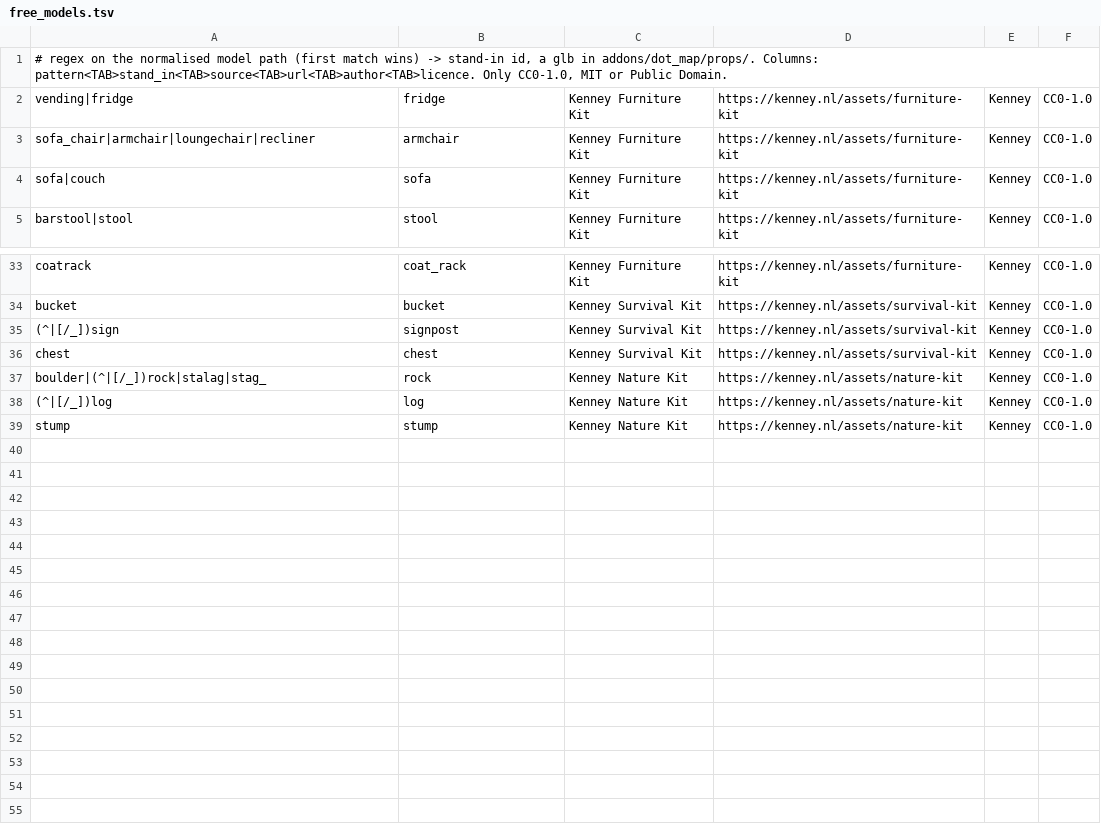
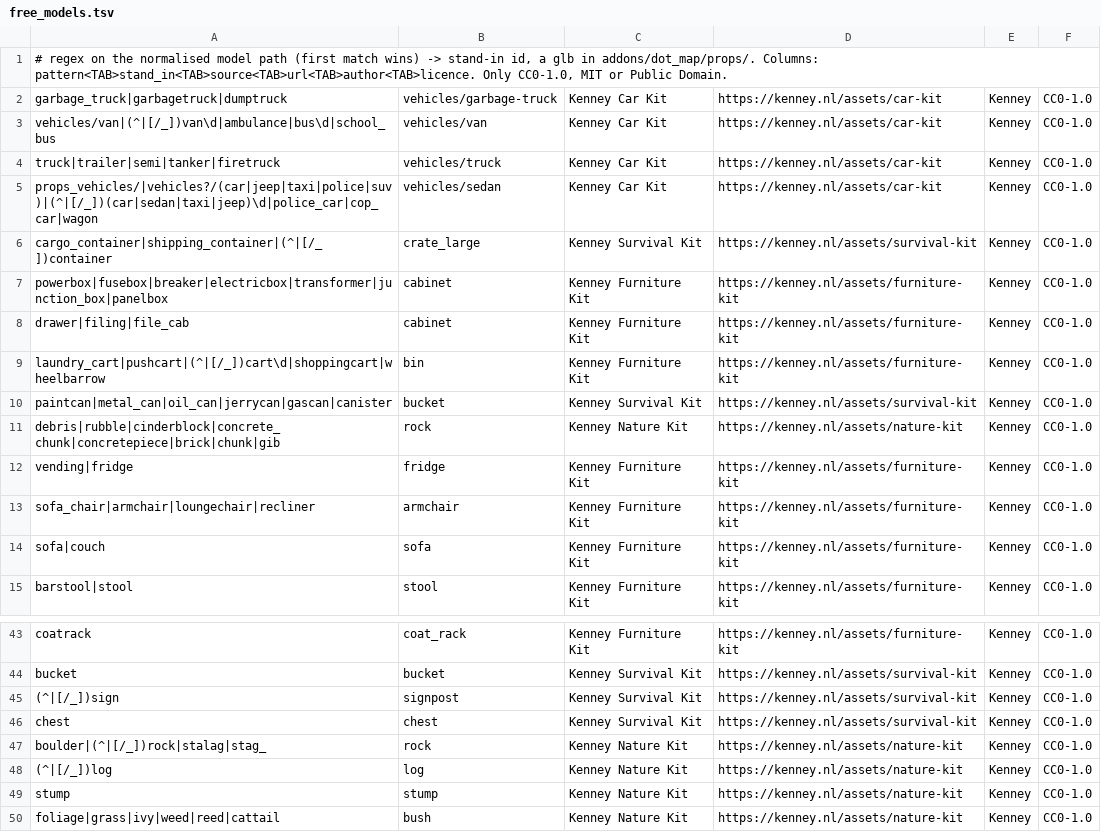
Before and after one commit to modcommunity/dot-map, a TSV file: tools/bsp/dotbsp/free_models.tsv, drawn as a sheet; only a part is shown, gaps mark what is left out; the diff names each change by its address in the sheet, - before the commit and + after, or states it on an @@ line.

```diff
--- a/tools/bsp/dotbsp/free_models.tsv
+++ b/tools/bsp/dotbsp/free_models.tsv
+row 2: garbage_truck|garbagetruck|dumptruck | vehicles/garbage-truck | Kenney Car Kit | https://kenney.nl/assets/car-kit | Kenney | CC0-1.0
+row 3: vehicles/van|(^|[/_])van\d|ambulance|bus\d|school_bus | vehicles/van | Kenney Car Kit | https://kenney.nl/assets/car-kit | Kenney | CC0-1.0
+row 4: truck|trailer|semi|tanker|firetruck | vehicles/truck | Kenney Car Kit | https://kenney.nl/assets/car-kit | Kenney | CC0-1.0
+row 5: props_vehicles/|vehicles?/(car|jeep|taxi|police|suv)|(^|[/_])(car|sedan|taxi|jeep)\d|police_car|cop_car|wagon | vehicles/sedan | Kenney Car Kit | https://kenney.nl/assets/car-kit | Kenney | CC0-1.0
+row 6: cargo_container|shipping_container|(^|[/_])container | crate_large | Kenney Survival Kit | https://kenney.nl/assets/survival-kit | Kenney | CC0-1.0
+row 7: powerbox|fusebox|breaker|electricbox|transformer|junction_box|panelbox | cabinet | Kenney Furniture Kit | https://kenney.nl/assets/furniture-kit | Kenney | CC0-1.0
+row 8: drawer|filing|file_cab | cabinet | Kenney Furniture Kit | https://kenney.nl/assets/furniture-kit | Kenney | CC0-1.0
+row 9: laundry_cart|pushcart|(^|[/_])cart\d|shoppingcart|wheelbarrow | bin | Kenney Furniture Kit | https://kenney.nl/assets/furniture-kit | Kenney | CC0-1.0
+row 10: paintcan|metal_can|oil_can|jerrycan|gascan|canister | bucket | Kenney Survival Kit | https://kenney.nl/assets/survival-kit | Kenney | CC0-1.0
+row 11: debris|rubble|cinderblock|concrete_chunk|concretepiece|brick|chunk|gib | rock | Kenney Nature Kit | https://kenney.nl/assets/nature-kit | Kenney | CC0-1.0
+row 50: foliage|grass|ivy|weed|reed|cattail | bush | Kenney Nature Kit | https://kenney.nl/assets/nature-kit | Kenney | CC0-1.0
```
Also changed, not shown: tools/bsp/dotbsp/source_textures.tsv, 17 other files.
